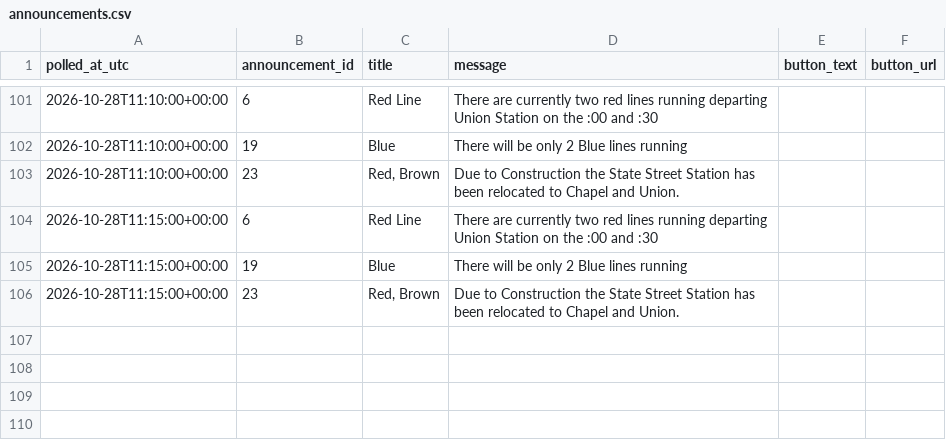
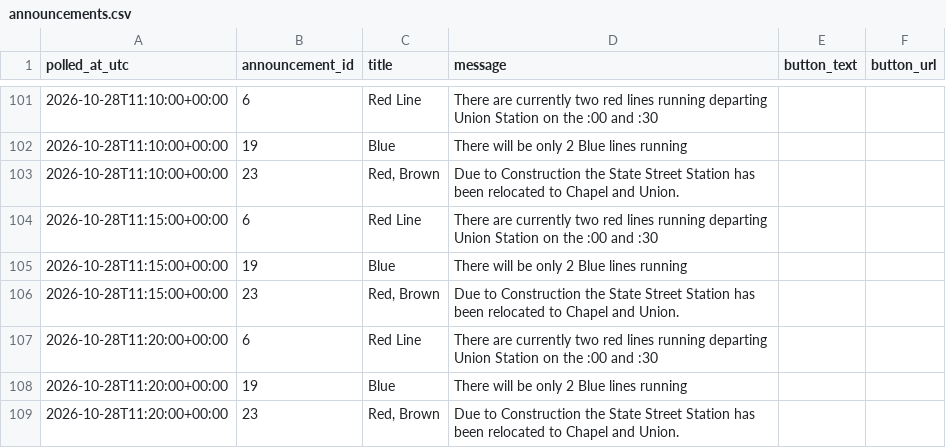
Before and after one commit to vchen017/downtowner-recorder, a CSV file: data/2026-10-28/announcements.csv, drawn as a sheet; only a part is shown, gaps mark what is left out.

```diff
--- a/data/2026-10-28/announcements.csv
+++ b/data/2026-10-28/announcements.csv
@@ -106 +106,4 @@ polled_at_utc,announcement_id,title,message,button_text,button_url
 2026-10-28T11:15:00+00:00,23,"Red, Brown",Due to Construction the State Street Station has been relocated to Chapel and Union.,,
+2026-10-28T11:20:00+00:00,6,Red Line,There are currently two red lines running departing Union Station on the :00 and :30,,
+2026-10-28T11:20:00+00:00,19,Blue,There will be only 2 Blue lines running,,
+2026-10-28T11:20:00+00:00,23,"Red, Brown",Due to Construction the State Street Station has been relocated to Chapel and Union.,,
```
Also changed, not shown: data/2026-10-28/buses.csv, data/2026-10-28/route_status.csv, 1 other file.
